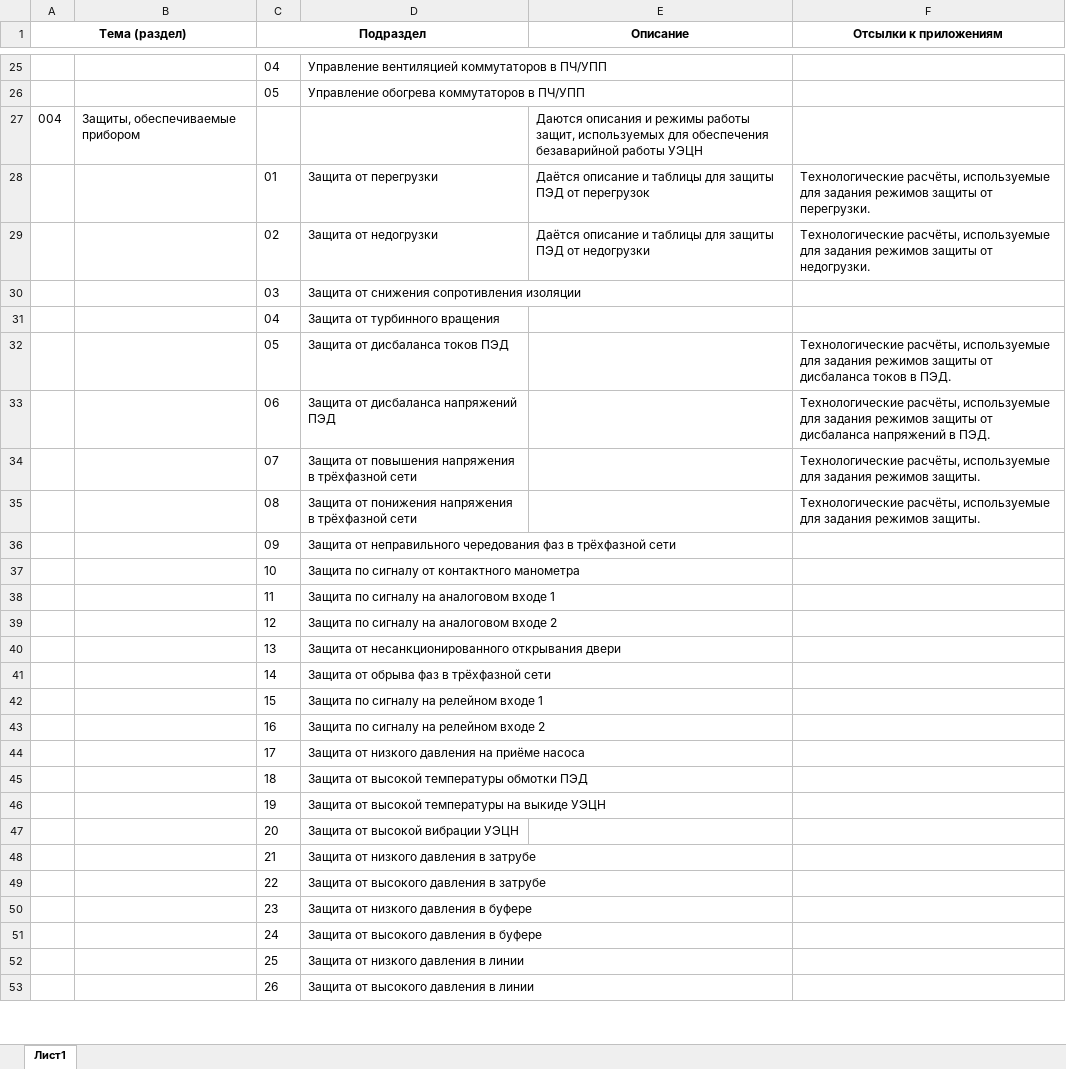
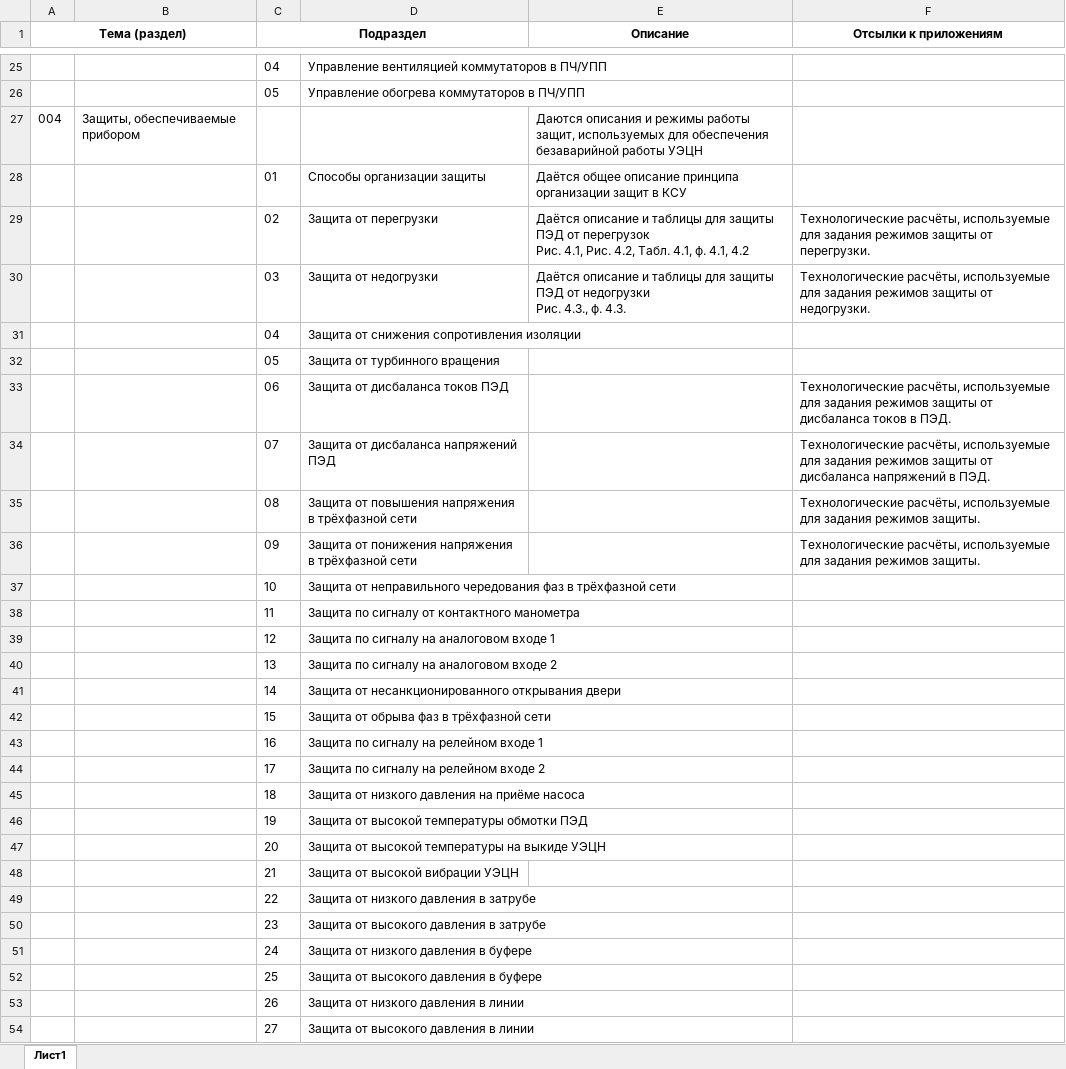
Before and after one commit to yudenisov/Contr_RUMB_Manual, an Excel workbook: Project/Work/Оглавление тем РЭ РУМБ.xlsx, sheet Лист1, drawn as a sheet; only a part is shown, gaps mark what is left out; values as stored, in another font and other column widths than the file's, no borders; addresses are those after the commit; ↵ is a line break in a cell; the diff covers the shown part only; the diff names each change by its address in the sheet, - before the commit and + after, or states it on an @@ line.

```diff
--- a/Project/Work/Оглавление тем РЭ РУМБ.xlsx (sheet Лист1)
+++ b/Project/Work/Оглавление тем РЭ РУМБ.xlsx (sheet Лист1)
+row 28:  |  | 01 | Способы организации защиты | Даётся общее описание принципа организации защит в КСУ
-C29 (Подраздел): 01
+C29 (Подраздел): 02
-E29 (Описание): …от перегрузок
+E29 (Описание): …от перегрузок ↵ Рис. 4.1, Рис. 4.2, Табл. 4.1, ф. 4.1, 4.2
-C30 (Подраздел): 02
+C30 (Подраздел): 03
-E30 (Описание): …от недогрузки
+E30 (Описание): …от недогрузки ↵ Рис. 4.3., ф. 4.3.
-C31 (Подраздел): 03
+C31 (Подраздел): 04
-C32 (Подраздел): 04
+C32 (Подраздел): 05
-C33 (Подраздел): 05
+C33 (Подраздел): 06
-C34 (Подраздел): 06
+C34 (Подраздел): 07
-C35 (Подраздел): 07
+C35 (Подраздел): 08
-C36 (Подраздел): 08
+C36 (Подраздел): 09
-C37 (Подраздел): 09
+C37 (Подраздел): 10
-C38 (Подраздел): 10
+C38 (Подраздел): 11
-C39 (Подраздел): 11
+C39 (Подраздел): 12
-C40 (Подраздел): 12
+C40 (Подраздел): 13
-C41 (Подраздел): 13
+C41 (Подраздел): 14
-C42 (Подраздел): 14
+C42 (Подраздел): 15
-C43 (Подраздел): 15
+C43 (Подраздел): 16
-C44 (Подраздел): 16
+C44 (Подраздел): 17
-C45 (Подраздел): 17
+C45 (Подраздел): 18
-C46 (Подраздел): 18
+C46 (Подраздел): 19
-C47 (Подраздел): 19
+C47 (Подраздел): 20
-C48 (Подраздел): 20
+C48 (Подраздел): 21
-C49 (Подраздел): 21
+C49 (Подраздел): 22
-C50 (Подраздел): 22
+C50 (Подраздел): 23
-C51 (Подраздел): 23
+C51 (Подраздел): 24
-C52 (Подраздел): 24
+C52 (Подраздел): 25
-C53 (Подраздел): 25
+C53 (Подраздел): 26
-C54 (Подраздел): 26
+C54 (Подраздел): 27
```
Also changed, not shown: 1 removed row and 9 edited cells elsewhere in this sheet, 4 other files.
